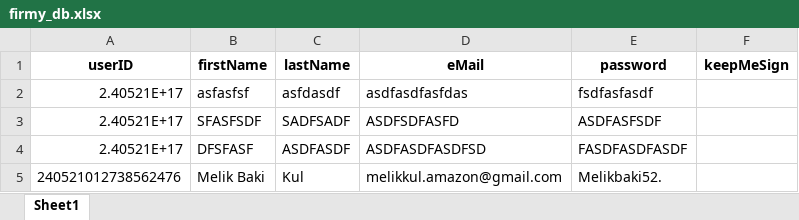
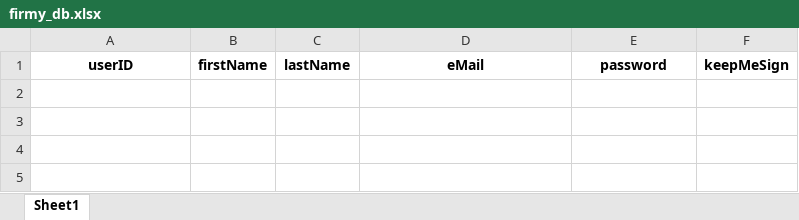
Before and after one commit to melikkul/Fi-Wallet, an Excel workbook: firmy_db.xlsx, sheet Sheet1, drawn as a sheet; values as stored, in another font and other column widths than the file's, no borders; the diff names each change by its address in the sheet, - before the commit and + after, or states it on an @@ line.

Commit message:
excel db

```diff
--- a/firmy_db.xlsx (sheet Sheet1)
+++ b/firmy_db.xlsx (sheet Sheet1)
-row 2: 2.40521E+17 | asfasfsf | asfdasdf | asdfasdfasfdas | fsdfasfasdf
-row 3: 2.40521E+17 | SFASFSDF | SADFSADF | ASDFSDFASFD | ASDFASFSDF
-row 4: 2.40521E+17 | DFSFASF | ASDFASDF | ASDFASDFASDFSD | FASDFASDFASDF
-row 5: 240521012738562476 | Melik Baki | Kul | melikkul.amazon@gmail.com | Melikbaki52.
```
